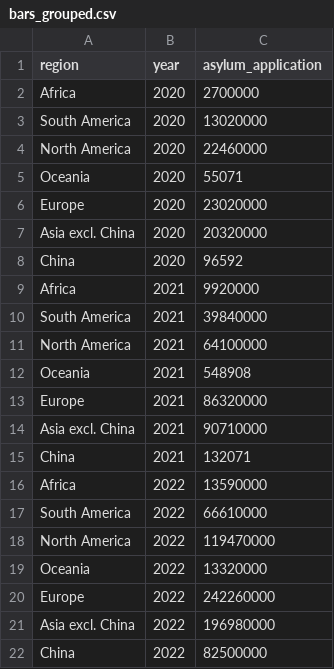
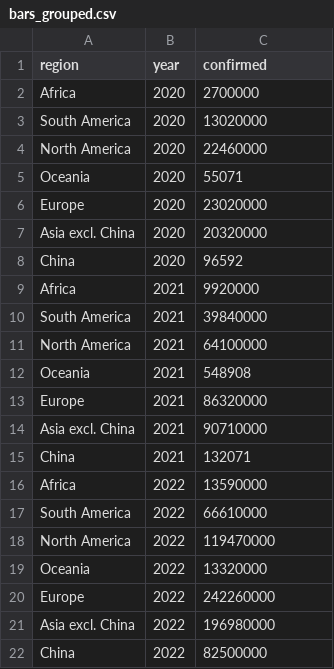
Before and after one commit to xingyifei2016/CS416FinalProj, a CSV file: bars_grouped.csv, drawn as a sheet.

Commit message:
mod

```diff
--- a/bars_grouped.csv
+++ b/bars_grouped.csv
@@ -1,2 +1,2 @@
-region,year,asylum_application
+region,year,confirmed
 Africa,2020,2700000
```
